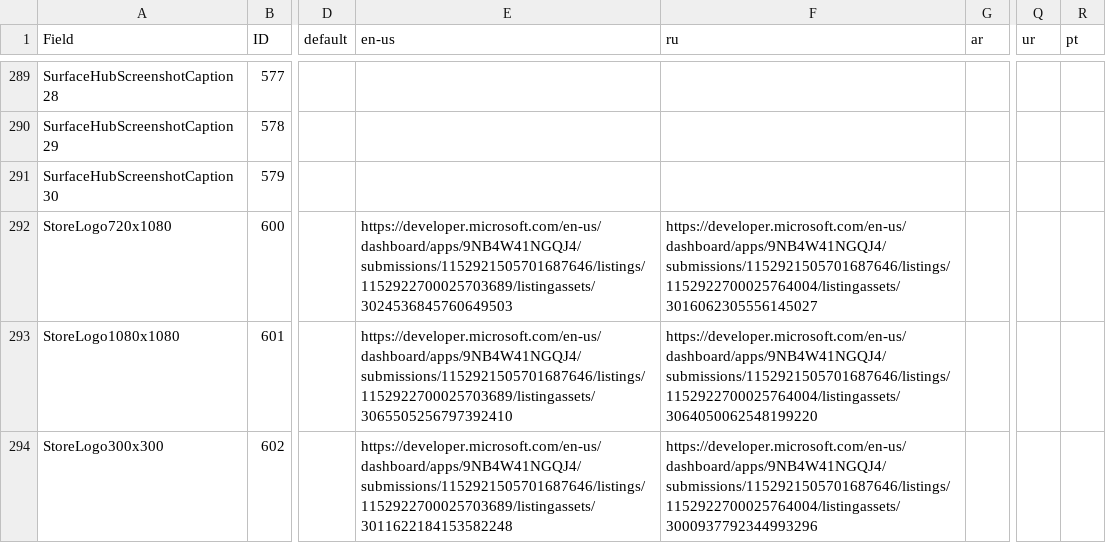
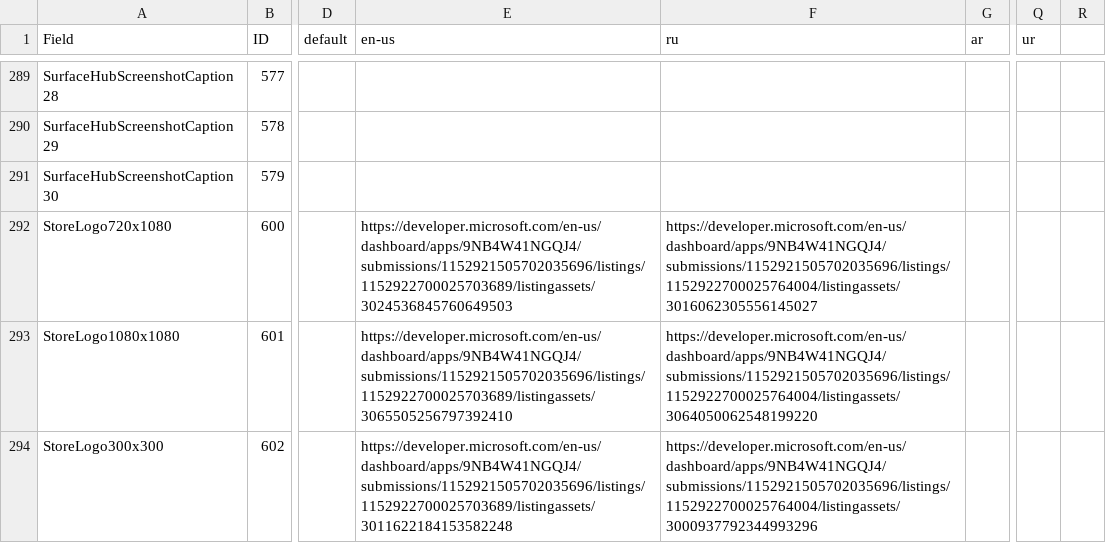
Before and after one commit to SerZhyAle/CyrFlip, a CSV file: msix/store-listing-export.csv, drawn as a sheet; only a part is shown, gaps mark what is left out; the diff covers the shown part only; the diff names each change by its address in the sheet, - before the commit and + after, or states it on an @@ line.

```diff
--- a/msix/store-listing-export.csv
+++ b/msix/store-listing-export.csv
-R1: pt
+R1: (empty)
-E292 (en-us): https://developer.microsoft.com/en-us/dashboard/apps/9NB4W41NGQJ4/submissions/1152921505701687646/listings/1152922700025703689/listingassets/3024536845760649503
+E292 (en-us): https://developer.microsoft.com/en-us/dashboard/apps/9NB4W41NGQJ4/submissions/1152921505702035696/listings/1152922700025703689/listingassets/3024536845760649503
-F292 (ru): https://developer.microsoft.com/en-us/dashboard/apps/9NB4W41NGQJ4/submissions/1152921505701687646/listings/1152922700025764004/listingassets/3016062305556145027
+F292 (ru): https://developer.microsoft.com/en-us/dashboard/apps/9NB4W41NGQJ4/submissions/1152921505702035696/listings/1152922700025764004/listingassets/3016062305556145027
-E293 (en-us): https://developer.microsoft.com/en-us/dashboard/apps/9NB4W41NGQJ4/submissions/1152921505701687646/listings/1152922700025703689/listingassets/3065505256797392410
+E293 (en-us): https://developer.microsoft.com/en-us/dashboard/apps/9NB4W41NGQJ4/submissions/1152921505702035696/listings/1152922700025703689/listingassets/3065505256797392410
-F293 (ru): https://developer.microsoft.com/en-us/dashboard/apps/9NB4W41NGQJ4/submissions/1152921505701687646/listings/1152922700025764004/listingassets/3064050062548199220
+F293 (ru): https://developer.microsoft.com/en-us/dashboard/apps/9NB4W41NGQJ4/submissions/1152921505702035696/listings/1152922700025764004/listingassets/3064050062548199220
-E294 (en-us): https://developer.microsoft.com/en-us/dashboard/apps/9NB4W41NGQJ4/submissions/1152921505701687646/listings/1152922700025703689/listingassets/3011622184153582248
+E294 (en-us): https://developer.microsoft.com/en-us/dashboard/apps/9NB4W41NGQJ4/submissions/1152921505702035696/listings/1152922700025703689/listingassets/3011622184153582248
-F294 (ru): https://developer.microsoft.com/en-us/dashboard/apps/9NB4W41NGQJ4/submissions/1152921505701687646/listings/1152922700025764004/listingassets/3000937792344993296
+F294 (ru): https://developer.microsoft.com/en-us/dashboard/apps/9NB4W41NGQJ4/submissions/1152921505702035696/listings/1152922700025764004/listingassets/3000937792344993296
```
Also changed, not shown: 50 edited cells elsewhere in this file, msix/store-listing-import-13-languages.csv, 21 other files.
